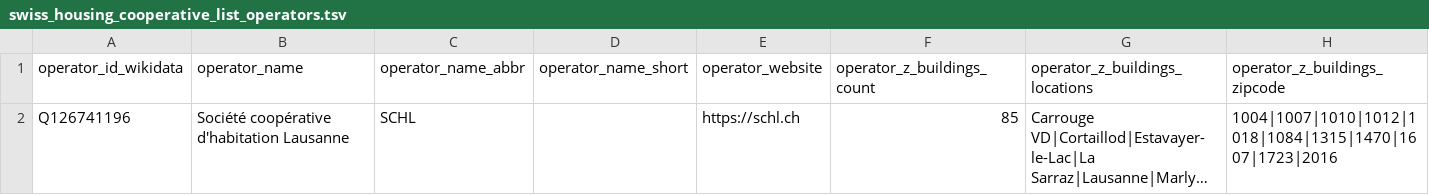
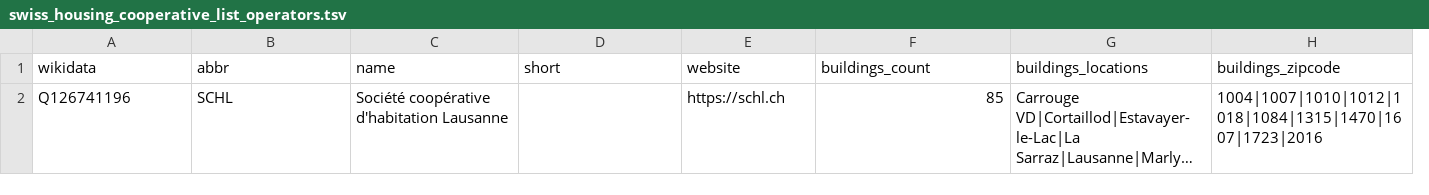
Before and after one commit to imagoiq/swiss-housing-cooperative-map, a TSV file: data/swiss_housing_cooperative_list_operators.tsv, drawn as a sheet; long unchanged cells end in …; removed rows and columns are numbered as before the commit, all else as after; the diff names each change by its address in the sheet, - before the commit and + after, or states it on an @@ line.

```diff
--- a/data/swiss_housing_cooperative_list_operators.tsv
+++ b/data/swiss_housing_cooperative_list_operators.tsv
-column B, row 2: Société coopérative d'habitation Lausanne
+column C, row 2: Société coopérative d'habitation Lausanne
-row 1: operator_id_wikidata | operator_name | operator_name_abbr | operator_name_short | operator_website | operator_z_buildings_count | operator_z_buildings_locations | operator_z_buildings_zipcode
+row 1: wikidata | abbr | name | short | website | buildings_count | buildings_locations | buildings_zipcode
```
Also changed, not shown: data/swiss_housing_cooperative_list_owners.tsv, 1 other file.
